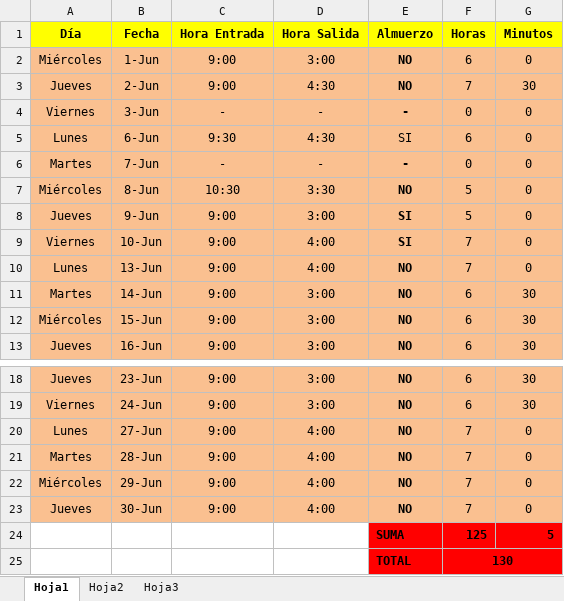
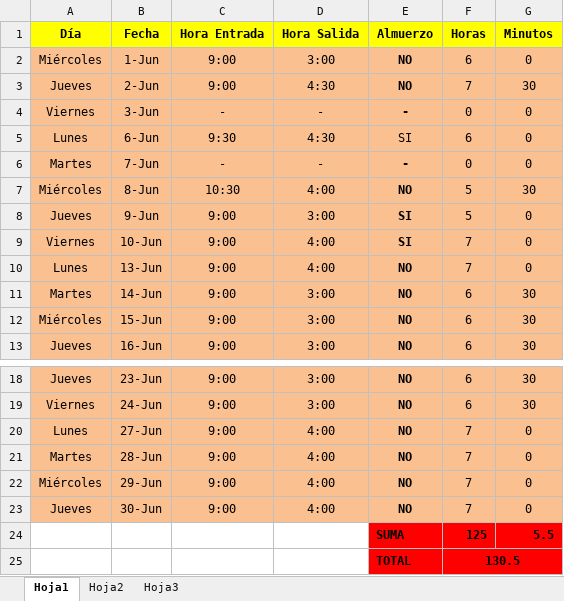
Before and after one commit to DeusDeus/tam-c, an Excel workbook: Horas/Junio.xlsx, sheet Hoja1, drawn as a sheet; only a part is shown, gaps mark what is left out; values as stored, in another font and other column widths than the file's, no borders; the diff names each change by its address in the sheet, - before the commit and + after, or states it on an @@ line.

```diff
--- a/Horas/Junio.xlsx (sheet Hoja1)
+++ b/Horas/Junio.xlsx (sheet Hoja1)
-D7 (Hora Salida): 3:30
+D7 (Hora Salida): 4:00
-G7 (Minutos): 0
+G7 (Minutos): 30
-G24 (Minutos): 5
+G24 (Minutos): 5.5
-F25 (Horas): 130
+F25 (Horas): 130.5
```
